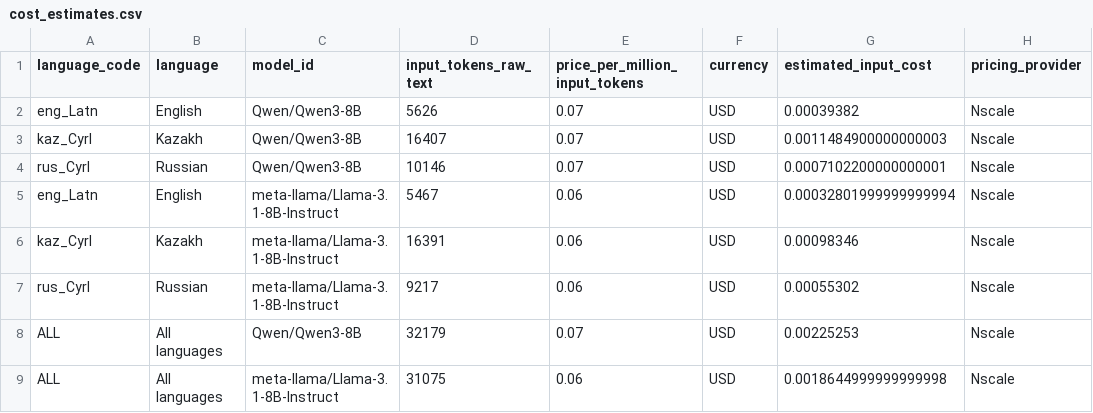
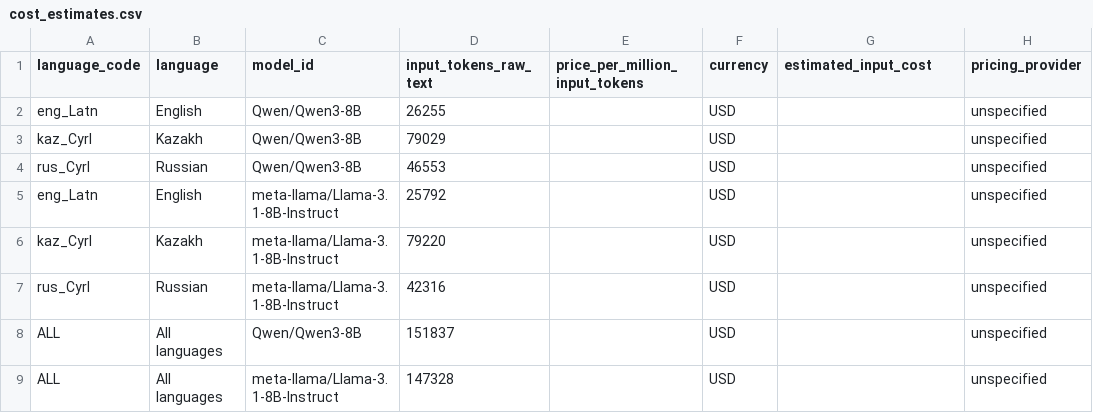
Before and after one commit to volanch/kazakh-tokenization-study, a CSV file: results/cost_estimates.csv, drawn as a sheet.

```diff
--- a/results/cost_estimates.csv
+++ b/results/cost_estimates.csv
@@ -1,9 +1,9 @@
 language_code,language,model_id,input_tokens_raw_text,price_per_million_input_tokens,currency,estimated_input_cost,pricing_provider
-eng_Latn,English,Qwen/Qwen3-8B,5626,0.07,USD,0.00039382,Nscale
-kaz_Cyrl,Kazakh,Qwen/Qwen3-8B,16407,0.07,USD,0.0011484900000000003,Nscale
-rus_Cyrl,Russian,Qwen/Qwen3-8B,10146,0.07,USD,0.0007102200000000001,Nscale
-eng_Latn,English,meta-llama/Llama-3.1-8B-Instruct,5467,0.06,USD,0.00032801999999999994,Nscale
-kaz_Cyrl,Kazakh,meta-llama/Llama-3.1-8B-Instruct,16391,0.06,USD,0.00098346,Nscale
-rus_Cyrl,Russian,meta-llama/Llama-3.1-8B-Instruct,9217,0.06,USD,0.00055302,Nscale
-ALL,All languages,Qwen/Qwen3-8B,32179,0.07,USD,0.00225253,Nscale
-ALL,All languages,meta-llama/Llama-3.1-8B-Instruct,31075,0.06,USD,0.0018644999999999998,Nscale
+eng_Latn,English,Qwen/Qwen3-8B,26255,,USD,,unspecified
+kaz_Cyrl,Kazakh,Qwen/Qwen3-8B,79029,,USD,,unspecified
+rus_Cyrl,Russian,Qwen/Qwen3-8B,46553,,USD,,unspecified
+eng_Latn,English,meta-llama/Llama-3.1-8B-Instruct,25792,,USD,,unspecified
+kaz_Cyrl,Kazakh,meta-llama/Llama-3.1-8B-Instruct,79220,,USD,,unspecified
+rus_Cyrl,Russian,meta-llama/Llama-3.1-8B-Instruct,42316,,USD,,unspecified
+ALL,All languages,Qwen/Qwen3-8B,151837,,USD,,unspecified
+ALL,All languages,meta-llama/Llama-3.1-8B-Instruct,147328,,USD,,unspecified
```
Also changed, not shown: results/alignment_audit.csv, results/summary.csv, 10 other files.
